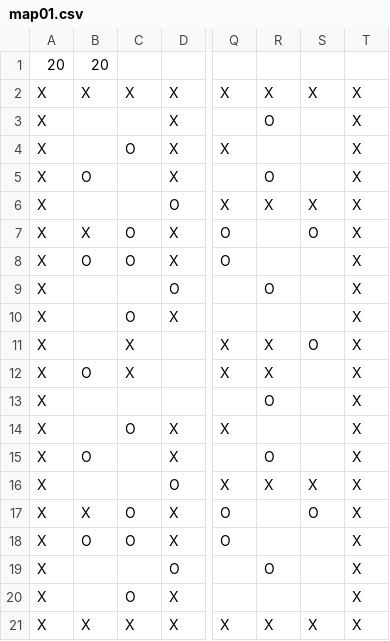
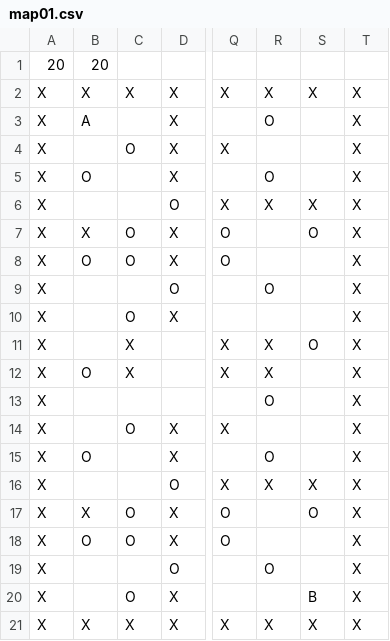
Before and after one commit to Spefire/BomberRun, a CSV file: Assets/StreamingAssets/map01.csv, drawn as a sheet; only a part is shown, gaps mark what is left out; the diff names each change by its address in the sheet, - before the commit and + after, or states it on an @@ line.

```diff
--- a/Assets/StreamingAssets/map01.csv
+++ b/Assets/StreamingAssets/map01.csv
-B3: (empty)
+B3: A
-S20: (empty)
+S20: B
```
Also changed, not shown: 1 other file.
